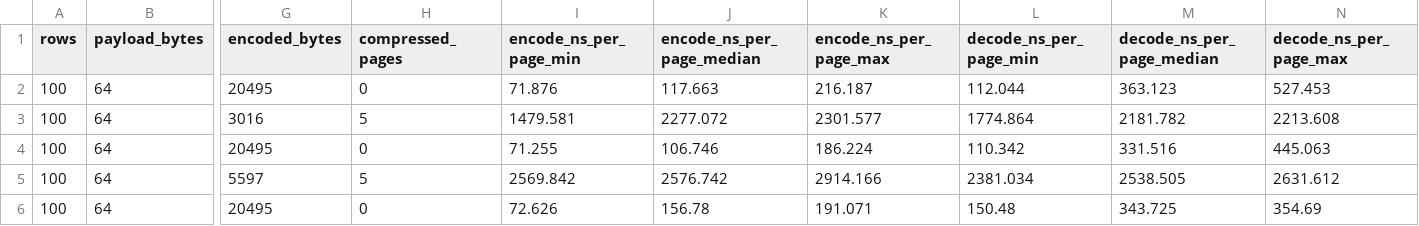
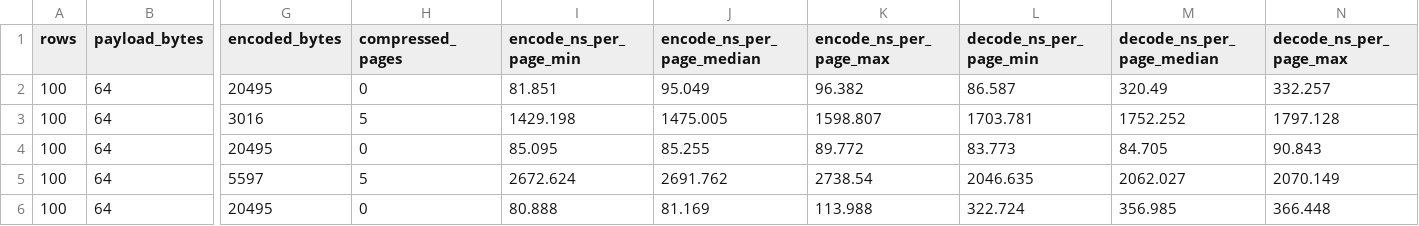
Before and after one commit to igalshilman/sqlexperiment, a CSV file: benches/results/page-codec-summary.csv, drawn as a sheet; only a part is shown, gaps mark what is left out; the diff covers the shown part only; the diff names each change by its address in the sheet, - before the commit and + after, or states it on an @@ line.

```diff
--- a/benches/results/page-codec-summary.csv
+++ b/benches/results/page-codec-summary.csv
-I2 (encode_ns_per_page_min): 71.876
+I2 (encode_ns_per_page_min): 81.851
-J2 (encode_ns_per_page_median): 117.663
+J2 (encode_ns_per_page_median): 95.049
-K2 (encode_ns_per_page_max): 216.187
+K2 (encode_ns_per_page_max): 96.382
-L2 (decode_ns_per_page_min): 112.044
+L2 (decode_ns_per_page_min): 86.587
-M2 (decode_ns_per_page_median): 363.123
+M2 (decode_ns_per_page_median): 320.49
-N2 (decode_ns_per_page_max): 527.453
+N2 (decode_ns_per_page_max): 332.257
-I3 (encode_ns_per_page_min): 1479.581
+I3 (encode_ns_per_page_min): 1429.198
-J3 (encode_ns_per_page_median): 2277.072
+J3 (encode_ns_per_page_median): 1475.005
-K3 (encode_ns_per_page_max): 2301.577
+K3 (encode_ns_per_page_max): 1598.807
-L3 (decode_ns_per_page_min): 1774.864
+L3 (decode_ns_per_page_min): 1703.781
-M3 (decode_ns_per_page_median): 2181.782
+M3 (decode_ns_per_page_median): 1752.252
-N3 (decode_ns_per_page_max): 2213.608
+N3 (decode_ns_per_page_max): 1797.128
-I4 (encode_ns_per_page_min): 71.255
+I4 (encode_ns_per_page_min): 85.095
-J4 (encode_ns_per_page_median): 106.746
+J4 (encode_ns_per_page_median): 85.255
-K4 (encode_ns_per_page_max): 186.224
+K4 (encode_ns_per_page_max): 89.772
-L4 (decode_ns_per_page_min): 110.342
+L4 (decode_ns_per_page_min): 83.773
-M4 (decode_ns_per_page_median): 331.516
+M4 (decode_ns_per_page_median): 84.705
-N4 (decode_ns_per_page_max): 445.063
+N4 (decode_ns_per_page_max): 90.843
-I5 (encode_ns_per_page_min): 2569.842
+I5 (encode_ns_per_page_min): 2672.624
-J5 (encode_ns_per_page_median): 2576.742
+J5 (encode_ns_per_page_median): 2691.762
-K5 (encode_ns_per_page_max): 2914.166
+K5 (encode_ns_per_page_max): 2738.54
-L5 (decode_ns_per_page_min): 2381.034
+L5 (decode_ns_per_page_min): 2046.635
-M5 (decode_ns_per_page_median): 2538.505
+M5 (decode_ns_per_page_median): 2062.027
-N5 (decode_ns_per_page_max): 2631.612
+N5 (decode_ns_per_page_max): 2070.149
-I6 (encode_ns_per_page_min): 72.626
+I6 (encode_ns_per_page_min): 80.888
-J6 (encode_ns_per_page_median): 156.78
+J6 (encode_ns_per_page_median): 81.169
-K6 (encode_ns_per_page_max): 191.071
+K6 (encode_ns_per_page_max): 113.988
-L6 (decode_ns_per_page_min): 150.48
+L6 (decode_ns_per_page_min): 322.724
-M6 (decode_ns_per_page_median): 343.725
+M6 (decode_ns_per_page_median): 356.985
-N6 (decode_ns_per_page_max): 354.69
+N6 (decode_ns_per_page_max): 366.448
```
Also changed, not shown: 114 edited cells elsewhere in this file, benches/results/amplification.csv, benches/results/page-codec.csv, 19 other files.
